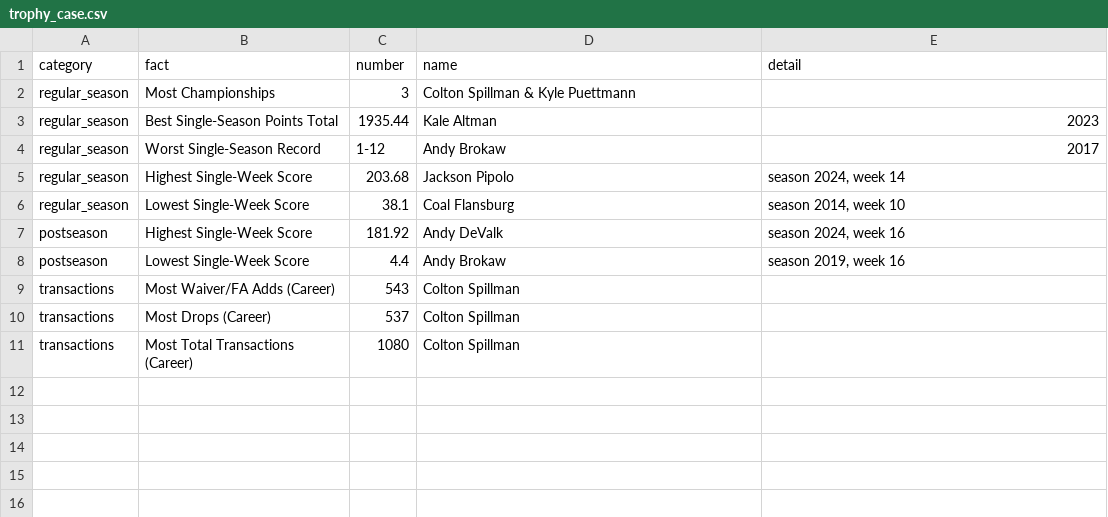
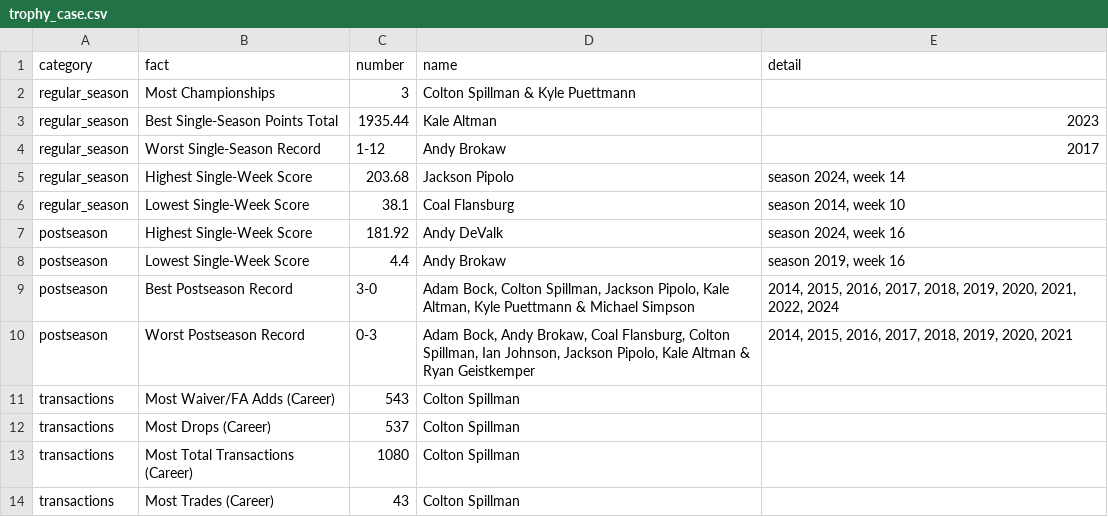
Before and after one commit to kalealtman/solon-fantasy, a CSV file: data/processed/trophy_case.csv, drawn as a sheet; the diff names each change by its address in the sheet, - before the commit and + after, or states it on an @@ line.

Commit message:
Backfill trades, add postseason records, redesign Head-to-Head
Backfilled trades.csv for all 13 seasons -- they were entirely absent
before (the main scraper only pulled Yahoo's "All Transactions" filter,
which excludes the separate Trades tab). Trade rows render very
differently from add/drop rows: each trade spans two <tr> (one per side,
linked by rowspan), and Yahoo lists vetoed/rejected proposals right next
to completed ones -- only rows with the "F-trade" status icon (not e.g.
"F-negative" for vetoed) are counted as a real trade. 135 completed
trades found across 12 seasons (2017-2018 were unusually trade-heavy).

Added postseason win/loss records (career totals in owner_career.csv,
Best/Worst Postseason Record facts in the Record Book). Fantasy playoffs
run a consolation bracket in parallel with the championship bracket, so a
"3-0 postseason record" doesn't necessarily mean won-the-championship --
cross-checked all ten 3-0 seasons against the actual recorded champion
for that year before trusting the fact, and got a perfect match on all
ten, so no bracket-separation caveat needed after all.

All-Time page: added postseason W/L/win% and trade counts to the hover
card, chart metrics, and (postseason win% only, to avoid re-cluttering
the table right after trimming it) the visible columns. Both the
precomputed data and the client-side season-range slicer got the same
fields, so switching the slicer's range doesn't lose them.

Head-to-Head: centered the picker and score card, and added a full game
log below every head-to-head summary -- season, week, both scores, and
the result for every matchup between the two selected owners.

Renamed the last "Trophy Case" reference (Overview page's preview
section) to Record Book.

```diff
--- a/data/processed/trophy_case.csv
+++ b/data/processed/trophy_case.csv
+row 9: postseason | Best Postseason Record | 3-0 | Adam Bock, Colton Spillman, Jackson Pipolo, Kale Altman, Kyle Puettmann & Michael Simpson | 2014, 2015, 2016, 2017, 2018, 2019, 2020, 2021, 2022, 2024
+row 10: postseason | Worst Postseason Record | 0-3 | Adam Bock, Andy Brokaw, Coal Flansburg, Colton Spillman, Ian Johnson, Jackson Pipolo, Kale Altman & Ryan Geistkemper | 2014, 2015, 2016, 2017, 2018, 2019, 2020, 2021
+row 14: transactions | Most Trades (Career) | 43 | Colton Spillman
```
Also changed, not shown: data/processed/owner_career.csv, 7 other files.
